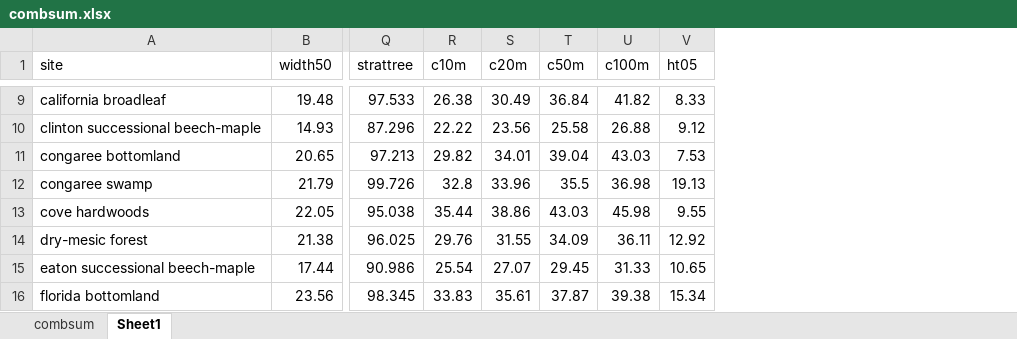
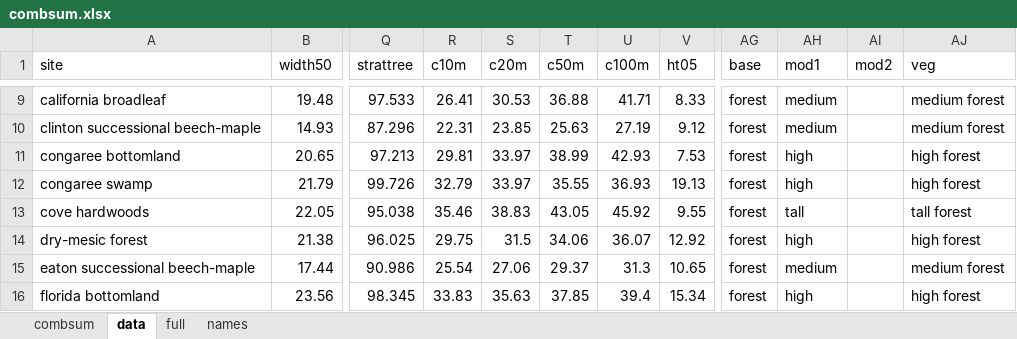
Before and after one commit to phytoclast/lidar, an Excel workbook: output/combsum.xlsx, sheet data, drawn as a sheet; only a part is shown, gaps mark what is left out; values as stored, in another font and other column widths than the file's, no borders; the diff covers the shown part only; the diff names each change by its address in the sheet, - before the commit and + after, or states it on an @@ line.

```diff
--- a/output/combsum.xlsx (sheet data)
+++ b/output/combsum.xlsx (sheet data)
-sheet tab: Sheet1
+sheet tab: data
+sheet tab: full
+sheet tab: names
+column AG (base), rows 9-16: all forest
+column AH (mod1), rows 9-16: medium | medium | high | high | tall | high | medium | high
+column AI (mod2), empty
+column AJ (veg), rows 9-16: medium forest | medium forest | high forest | high forest | tall forest | high forest | medium forest | high forest
-R9 (c10m): 26.38
+R9 (c10m): 26.41
-S9 (c20m): 30.49
+S9 (c20m): 30.53
-T9 (c50m): 36.84
+T9 (c50m): 36.88
-U9 (c100m): 41.82
+U9 (c100m): 41.71
-R10 (c10m): 22.22
+R10 (c10m): 22.31
-S10 (c20m): 23.56
+S10 (c20m): 23.85
-T10 (c50m): 25.58
+T10 (c50m): 25.63
-U10 (c100m): 26.88
+U10 (c100m): 27.19
-R11 (c10m): 29.82
+R11 (c10m): 29.81
-S11 (c20m): 34.01
+S11 (c20m): 33.97
-T11 (c50m): 39.04
+T11 (c50m): 38.99
-U11 (c100m): 43.03
+U11 (c100m): 42.93
-R12 (c10m): 32.8
+R12 (c10m): 32.79
-S12 (c20m): 33.96
+S12 (c20m): 33.97
-T12 (c50m): 35.5
+T12 (c50m): 35.55
-U12 (c100m): 36.98
+U12 (c100m): 36.93
-R13 (c10m): 35.44
+R13 (c10m): 35.46
-S13 (c20m): 38.86
+S13 (c20m): 38.83
-T13 (c50m): 43.03
+T13 (c50m): 43.05
-U13 (c100m): 45.98
+U13 (c100m): 45.92
-R14 (c10m): 29.76
+R14 (c10m): 29.75
-S14 (c20m): 31.55
+S14 (c20m): 31.5
-T14 (c50m): 34.09
+T14 (c50m): 34.06
-U14 (c100m): 36.11
+U14 (c100m): 36.07
-S15 (c20m): 27.07
+S15 (c20m): 27.06
-T15 (c50m): 29.45
+T15 (c50m): 29.37
-U15 (c100m): 31.33
+U15 (c100m): 31.3
-S16 (c20m): 35.61
+S16 (c20m): 35.63
-T16 (c50m): 37.87
+T16 (c50m): 37.85
-U16 (c100m): 39.38
+U16 (c100m): 39.4
```
Also changed, not shown: 7 added rows and 181 edited cells elsewhere in this sheet, sheet combsum, formulas that keep their value, 8 other files.
